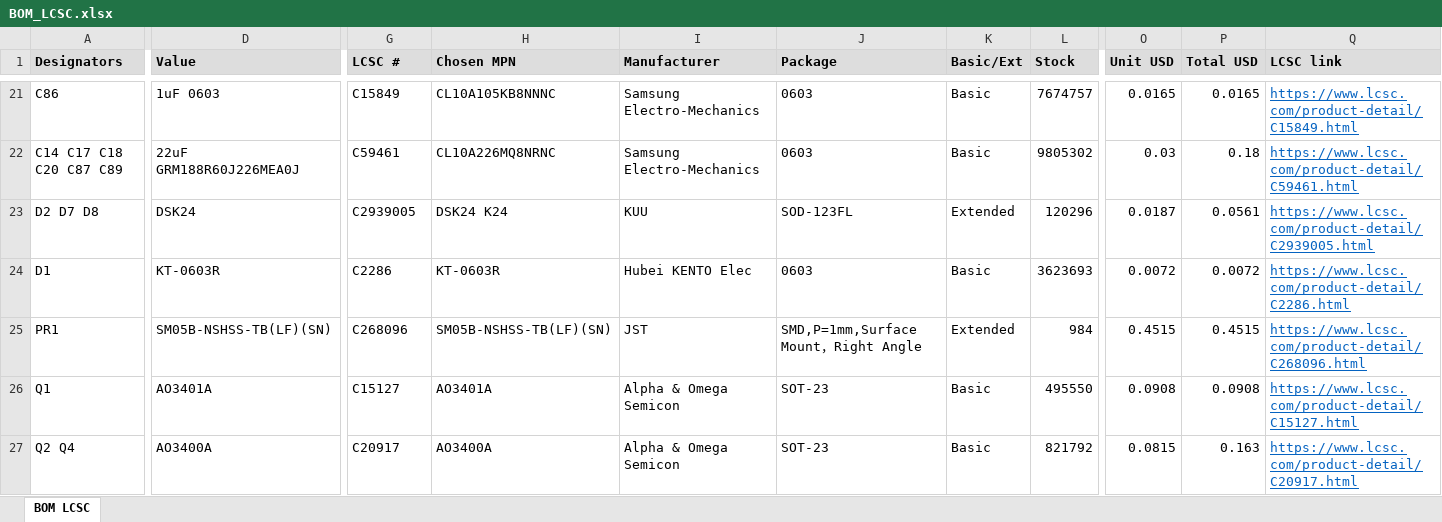
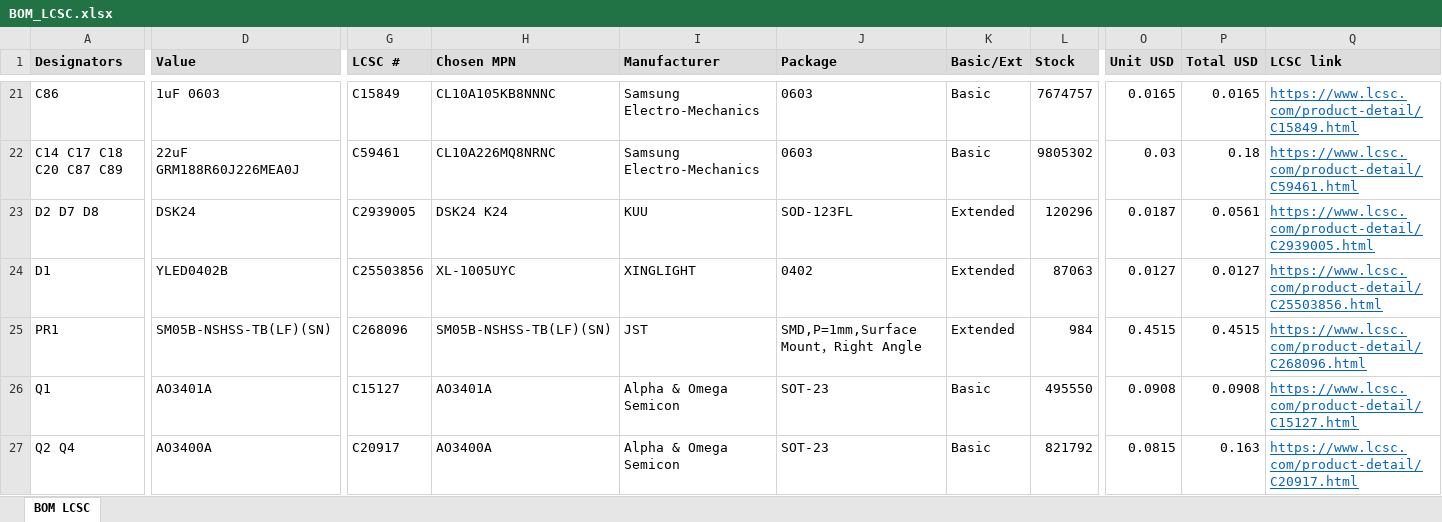
Before and after one commit to vkorehov/LEAKCAM, an Excel workbook: BOM_LCSC.xlsx, sheet BOM LCSC, drawn as a sheet; only a part is shown, gaps mark what is left out; values as stored, in another font and other column widths than the file's, no borders; the diff covers the shown part only; the diff names each change by its address in the sheet, - before the commit and + after, or states it on an @@ line.

Commit message:
Revert "D1 charge LED -> Basic red 0603 KT-0603R (C2286); footprint 0402 -> 0603 to be changed in the library"
This reverts commit ce13db8fbb8fb8dcc5b02b97936a9742eb360d52.

```diff
--- a/BOM_LCSC.xlsx (sheet BOM LCSC)
+++ b/BOM_LCSC.xlsx (sheet BOM LCSC)
-D24 (Value): KT-0603R
+D24 (Value): YLED0402B
-G24 (LCSC #): C2286
+G24 (LCSC #): C25503856
-H24 (Chosen MPN): KT-0603R
+H24 (Chosen MPN): XL-1005UYC
-I24 (Manufacturer): Hubei KENTO Elec
+I24 (Manufacturer): XINGLIGHT
-J24 (Package): 0603
+J24 (Package): 0402
-K24 (Basic/Ext): Basic
+K24 (Basic/Ext): Extended
-L24 (Stock): 3623693
+L24 (Stock): 87063
-O24 (Unit USD): 0.0072
+O24 (Unit USD): 0.0127
-P24 (Total USD): 0.0072
+P24 (Total USD): 0.0127
-Q24 (LCSC link): https://www.lcsc.com/product-detail/C2286.html
+Q24 (LCSC link): https://www.lcsc.com/product-detail/C25503856.html
```
Also changed, not shown: 2 edited cells elsewhere in this sheet, 4 other files.
